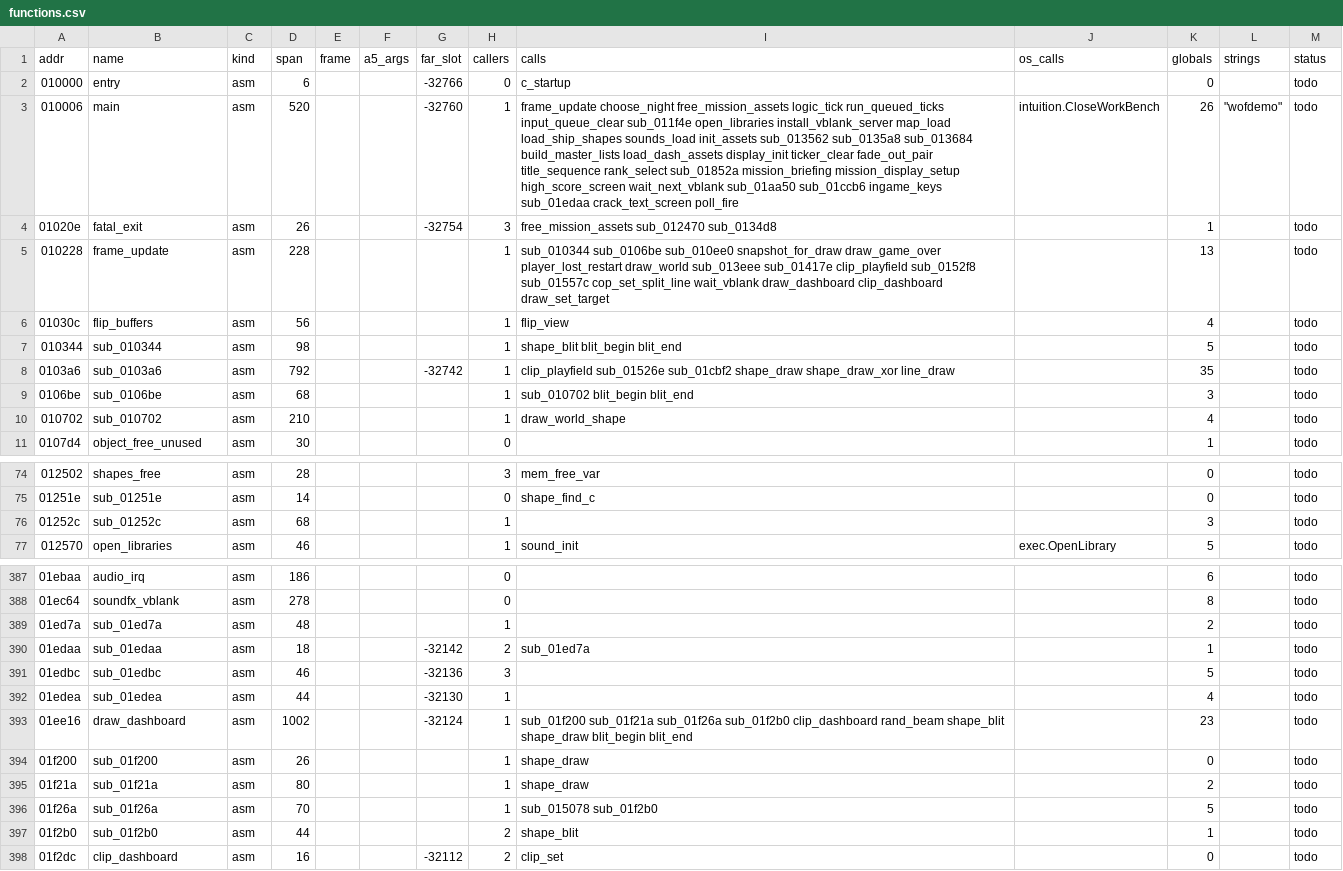
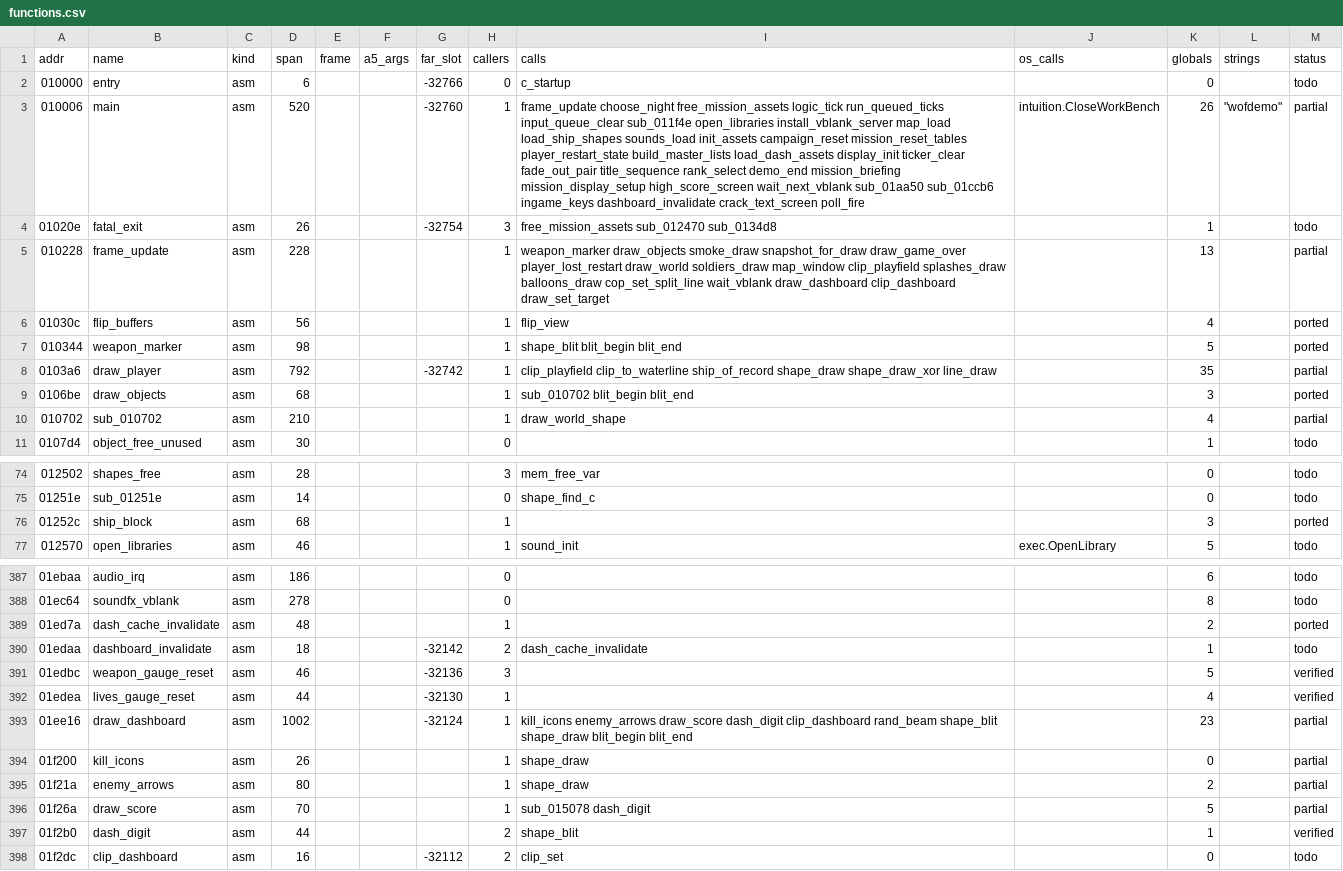
Before and after one commit to sy2002/wof-wasm, a CSV file: re/functions.csv, drawn as a sheet; only a part is shown, gaps mark what is left out; the diff covers the shown part only.

```diff
--- a/re/functions.csv
+++ b/re/functions.csv
@@ -2,10 +2,10 @@ addr,name,kind,span,frame,a5_args,far_slot,callers,calls,os_calls,globals,string
 010000,entry,asm,6,,,-32766,0,c_startup,,0,,todo
-010006,main,asm,520,,,-32760,1,frame_update choose_night free_mission_assets logic_tick run_queued_ticks input_queue_clear sub_011f4e open_libraries install_vblank_server map_load load_ship_shapes sounds_load init_assets sub_013562 sub_0135a8 sub_013684 build_master_lists load_dash_assets display_init ticker_clear fade_out_pair title_sequence rank_select sub_01852a mission_briefing mission_display_setup high_score_screen wait_next_vblank sub_01aa50 sub_01ccb6 ingame_keys sub_01edaa crack_text_screen poll_fire,intuition.CloseWorkBench,26,"""wofdemo""",todo
+010006,main,asm,520,,,-32760,1,frame_update choose_night free_mission_assets logic_tick run_queued_ticks input_queue_clear sub_011f4e open_libraries install_vblank_server map_load load_ship_shapes sounds_load init_assets campaign_reset mission_reset_tables player_restart_state build_master_lists load_dash_assets display_init ticker_clear fade_out_pair title_sequence rank_select demo_end mission_briefing mission_display_setup high_score_screen wait_next_vblank sub_01aa50 sub_01ccb6 ingame_keys dashboard_invalidate crack_text_screen poll_fire,intuition.CloseWorkBench,26,"""wofdemo""",partial
 01020e,fatal_exit,asm,26,,,-32754,3,free_mission_assets sub_012470 sub_0134d8,,1,,todo
-010228,frame_update,asm,228,,,,1,sub_010344 sub_0106be sub_010ee0 snapshot_for_draw draw_game_over player_lost_restart draw_world sub_013eee sub_01417e clip_playfield sub_0152f8 sub_01557c cop_set_split_line wait_vblank draw_dashboard clip_dashboard draw_set_target,,13,,todo
-01030c,flip_buffers,asm,56,,,,1,flip_view,,4,,todo
-010344,sub_010344,asm,98,,,,1,shape_blit blit_begin blit_end,,5,,todo
-0103a6,sub_0103a6,asm,792,,,-32742,1,clip_playfield sub_01526e sub_01cbf2 shape_draw shape_draw_xor line_draw,,35,,todo
-0106be,sub_0106be,asm,68,,,,1,sub_010702 blit_begin blit_end,,3,,todo
-010702,sub_010702,asm,210,,,,1,draw_world_shape,,4,,todo
+010228,frame_update,asm,228,,,,1,weapon_marker draw_objects smoke_draw snapshot_for_draw draw_game_over player_lost_restart draw_world soldiers_draw map_window clip_playfield splashes_draw balloons_draw cop_set_split_line wait_vblank draw_dashboard clip_dashboard draw_set_target,,13,,partial
+01030c,flip_buffers,asm,56,,,,1,flip_view,,4,,ported
+010344,weapon_marker,asm,98,,,,1,shape_blit blit_begin blit_end,,5,,ported
+0103a6,draw_player,asm,792,,,-32742,1,clip_playfield clip_to_waterline ship_of_record shape_draw shape_draw_xor line_draw,,35,,partial
+0106be,draw_objects,asm,68,,,,1,sub_010702 blit_begin blit_end,,3,,ported
+010702,sub_010702,asm,210,,,,1,draw_world_shape,,4,,partial
 0107d4,object_free_unused,asm,30,,,,0,,,1,,todo
@@ -75,3 +75,3 @@ addr,name,kind,span,frame,a5_args,far_slot,callers,calls,os_calls,globals,string
 01251e,sub_01251e,asm,14,,,,0,shape_find_c,,0,,todo
-01252c,sub_01252c,asm,68,,,,1,,,3,,todo
+01252c,ship_block,asm,68,,,,1,,,3,,ported
 012570,open_libraries,asm,46,,,,1,sound_init,exec.OpenLibrary,5,,todo
@@ -388,11 +388,11 @@ addr,name,kind,span,frame,a5_args,far_slot,callers,calls,os_calls,globals,string
 01ec64,soundfx_vblank,asm,278,,,,0,,,8,,todo
-01ed7a,sub_01ed7a,asm,48,,,,1,,,2,,todo
-01edaa,sub_01edaa,asm,18,,,-32142,2,sub_01ed7a,,1,,todo
-01edbc,sub_01edbc,asm,46,,,-32136,3,,,5,,todo
-01edea,sub_01edea,asm,44,,,-32130,1,,,4,,todo
-01ee16,draw_dashboard,asm,1002,,,-32124,1,sub_01f200 sub_01f21a sub_01f26a sub_01f2b0 clip_dashboard rand_beam shape_blit shape_draw blit_begin blit_end,,23,,todo
-01f200,sub_01f200,asm,26,,,,1,shape_draw,,0,,todo
-01f21a,sub_01f21a,asm,80,,,,1,shape_draw,,2,,todo
-01f26a,sub_01f26a,asm,70,,,,1,sub_015078 sub_01f2b0,,5,,todo
-01f2b0,sub_01f2b0,asm,44,,,,2,shape_blit,,1,,todo
+01ed7a,dash_cache_invalidate,asm,48,,,,1,,,2,,ported
+01edaa,dashboard_invalidate,asm,18,,,-32142,2,dash_cache_invalidate,,1,,todo
+01edbc,weapon_gauge_reset,asm,46,,,-32136,3,,,5,,verified
+01edea,lives_gauge_reset,asm,44,,,-32130,1,,,4,,verified
+01ee16,draw_dashboard,asm,1002,,,-32124,1,kill_icons enemy_arrows draw_score dash_digit clip_dashboard rand_beam shape_blit shape_draw blit_begin blit_end,,23,,partial
+01f200,kill_icons,asm,26,,,,1,shape_draw,,0,,partial
+01f21a,enemy_arrows,asm,80,,,,1,shape_draw,,2,,partial
+01f26a,draw_score,asm,70,,,,1,sub_015078 dash_digit,,5,,partial
+01f2b0,dash_digit,asm,44,,,,2,shape_blit,,1,,verified
 01f2dc,clip_dashboard,asm,16,,,-32112,2,clip_set,,0,,todo
```
Also changed, not shown: 142 edited cells elsewhere in this file, 20 other files.
